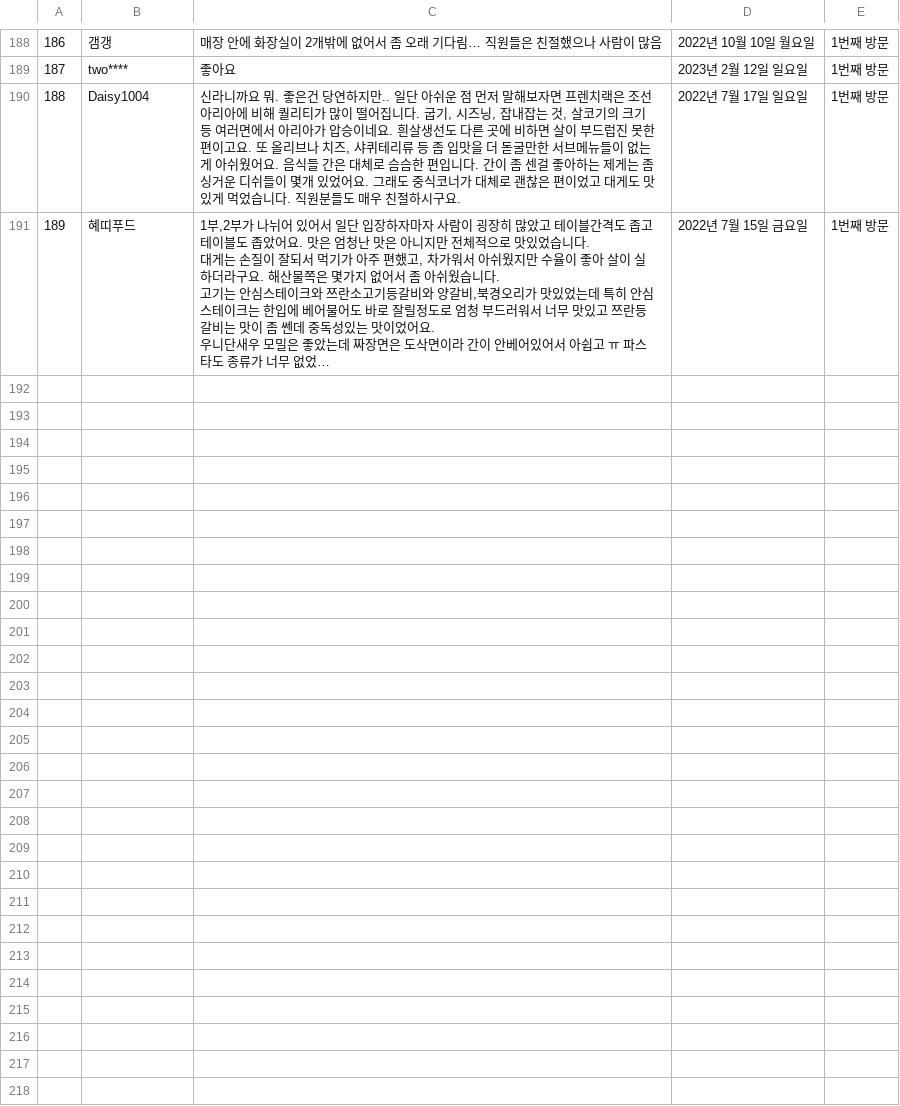
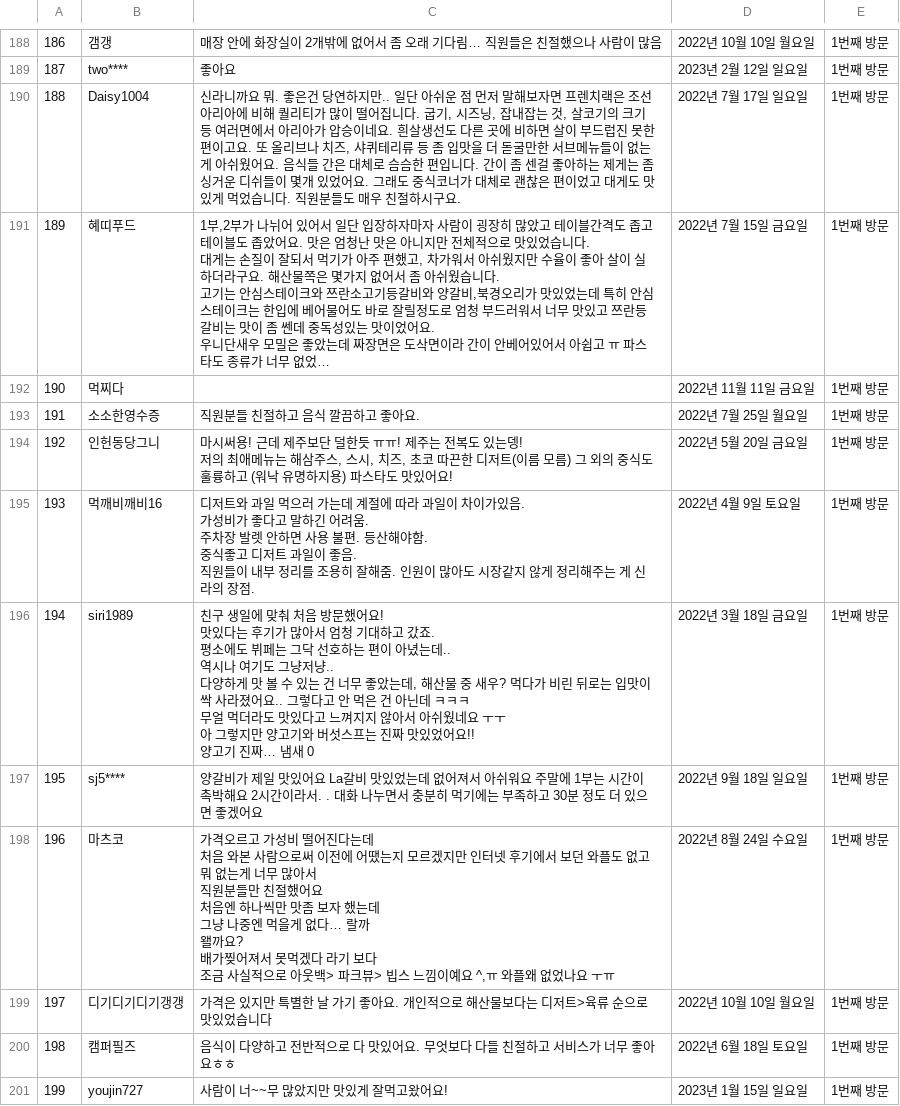
Before and after one commit to baedori99/Restaurant_Review, a CSV file: Data_Collect/shilla_hotel_buffet_review_original.csv, drawn as a sheet; only a part is shown, gaps mark what is left out; long unchanged cells end in …; ↵ is a line break in a cell; the diff names each change by its address in the sheet, - before the commit and + after, or states it on an @@ line.

```diff
--- a/Data_Collect/shilla_hotel_buffet_review_original.csv
+++ b/Data_Collect/shilla_hotel_buffet_review_original.csv
+row 192: 190 | 먹찌다 |  | 2022년 11월 11일 금요일 | 1번째 방문
+row 193: 191 | 소소한영수증 | 직원분들 친절하고 음식 깔끔하고 좋아요. | 2022년 7월 25일 월요일 | 1번째 방문
+row 194: 192 | 인헌동당그니 | 마시써용! 근데 제주보단 덜한듯 ㅠㅠ! 제주는 전복도 있는뎅! ↵ 저의 최애메뉴는 해삼주스, 스시, 치즈, 초코 따끈한 디저트(이름 모름) 그 외의 중식도 훌륭하고 (워낙 유명하지용) 파스타도 맛있어요! | 2022년 5월 20일 금요일 | 1번째 방문
+row 195: 193 | 먹깨비깨비16 | 디저트와 과일 먹으러 가는데 계절에 따라 과일이 차이가있음. ↵ 가성비가 좋다고 말하긴 어려움. ↵ 주차장 발렛 안하면 사용 불편. 등산해야함. ↵ 중식좋고 디저트 과일이 좋음. ↵ 직원들이 내부 정리를 조용히 잘해줌. 인원이 많아도 시장같지 않게 정리해주는 게 신라의 장점. | 2022년 4월 9일 토요일 | 1번째 방문
+row 196: 194 | siri1989 | 친구 생일에 맞춰 처음 방문했어요! ↵ 맛있다는 후기가 많아서 엄청 기대하고 갔죠. ↵ 평소에도 뷔페는 그닥 선호하는 편이 아녔는데.. ↵ 역시나 여기도 그냥저냥.. ↵ 다양하게 맛 볼 수 있는 건 너무 좋았는데, 해산물 중 새우? 먹다가 비린 뒤로는 입맛이 싹 사라졌어요.. 그렇다고 안 먹은 건 아닌데 ㅋㅋㅋ ↵ 무얼 먹더라도 맛있다고 느껴지지 않아서 아쉬웠네요 ㅜㅜ ↵ 아 그렇지만 양고기와 버섯스프는 진짜 맛있었어요!! ↵ 양고기 진짜… 냄새 0 | 2022년 3월 18일 금요일 | 1번째 방문
+row 197: 195 | sj5**** | 양갈비가 제일 맛있어요 La갈비 맛있었는데 없어져서 아쉬워요 주말에 1부는 시간이 촉박해요 2시간이라서. . 대화 나누면서 충분히 먹기에는 부족하고 30분 정도 더 있으면 좋겠어요 | 2022년 9월 18일 일요일 | 1번째 방문
+row 198: 196 | 마츠코 | 가격오르고 가성비 떨어진다는데 ↵ 처음 와본 사람으로써 이전에 어땠는지 모르겠지만 인터넷 후기에서 보던 와플도 없고 뭐 없는게 너무 많아서 ↵ 직원분들만 친절했어요 ↵ 처음엔 하나씩만 맛좀 보자 했는데 ↵ 그냥 나중엔 먹을게 없다… 랄까 ↵ 왤까요? ↵ 배가찢어져서 못먹겠다 라기 보다 ↵ 조금 사실적으로 아웃백> 파크뷰> 빕스 느낌이예요 ^,ㅠ 와플왜 없었나요 ㅜㅠ | 2022년 8월 24일 수요일 | 1번째 방문
+row 199: 197 | 디기디기디기갱갱 | 가격은 있지만 특별한 날 가기 좋아요. 개인적으로 해산물보다는 디저트>육류 순으로 맛있었습니다 | 2022년 10월 10일 월요일 | 1번째 방문
+row 200: 198 | 캠퍼필즈 | 음식이 다양하고 전반적으로 다 맛있어요. 무엇보다 다들 친절하고 서비스가 너무 좋아요ㅎㅎ | 2022년 6월 18일 토요일 | 1번째 방문
+row 201: 199 | youjin727 | 사람이 너~~무 많았지만 맛있게 잘먹고왔어요! | 2023년 1월 15일 일요일 | 1번째 방문
```
Also changed, not shown: 2 other files.
